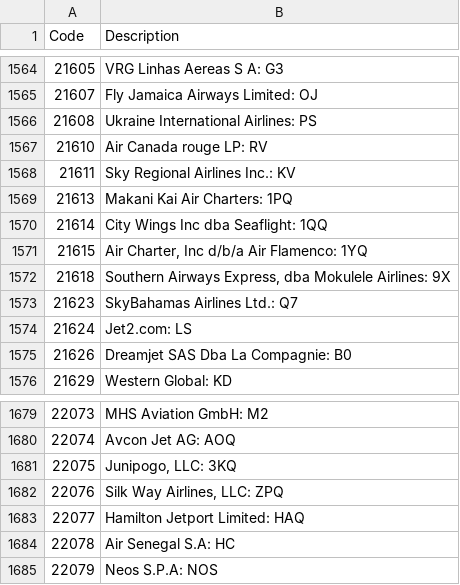
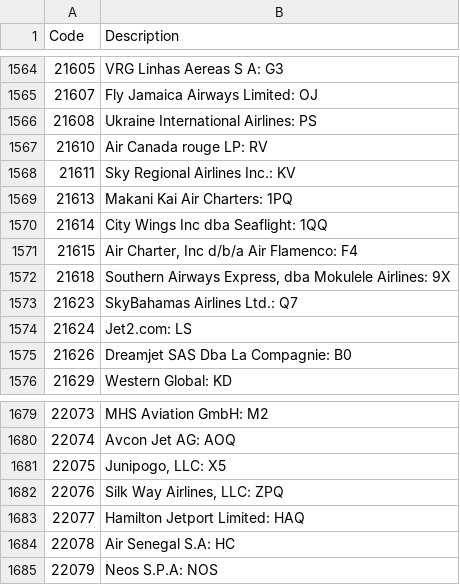
Before and after one commit to airplaneboii/Aircraft-Delay-Prediction, a CSV file: data/lookup/L_AIRLINE_ID.csv, drawn as a sheet; only a part is shown, gaps mark what is left out; the diff covers the shown part only.

```diff
--- a/data/lookup/L_AIRLINE_ID.csv
+++ b/data/lookup/L_AIRLINE_ID.csv
@@ -1570,3 +1570,3 @@ Code,Description
 "21614","City Wings Inc dba Seaflight: 1QQ"
-"21615","Air Charter, Inc d/b/a Air Flamenco: 1YQ"
+"21615","Air Charter, Inc d/b/a Air Flamenco: F4"
 "21618","Southern Airways Express, dba Mokulele Airlines: 9X"
@@ -1680,3 +1680,3 @@ Code,Description
 "22074","Avcon Jet AG: AOQ"
-"22075","Junipogo, LLC: 3KQ"
+"22075","Junipogo, LLC: X5"
 "22076","Silk Way Airlines, LLC: ZPQ"
```
Also changed, not shown: 21 added rows and 1 edited cell elsewhere in this file, data/lookup/L_AIRPORT.csv, data/lookup/L_AIRPORT_SEQ_ID.csv, 13 other files.
